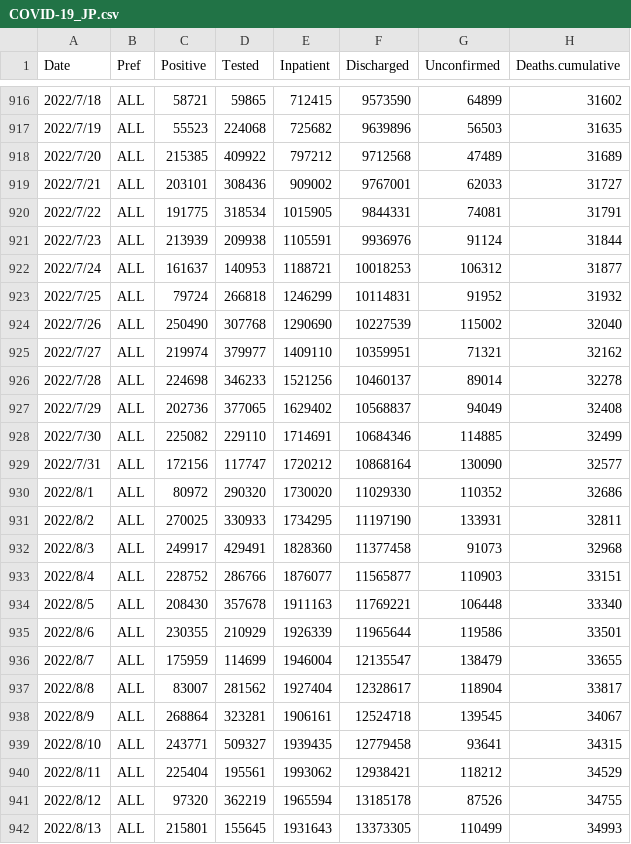
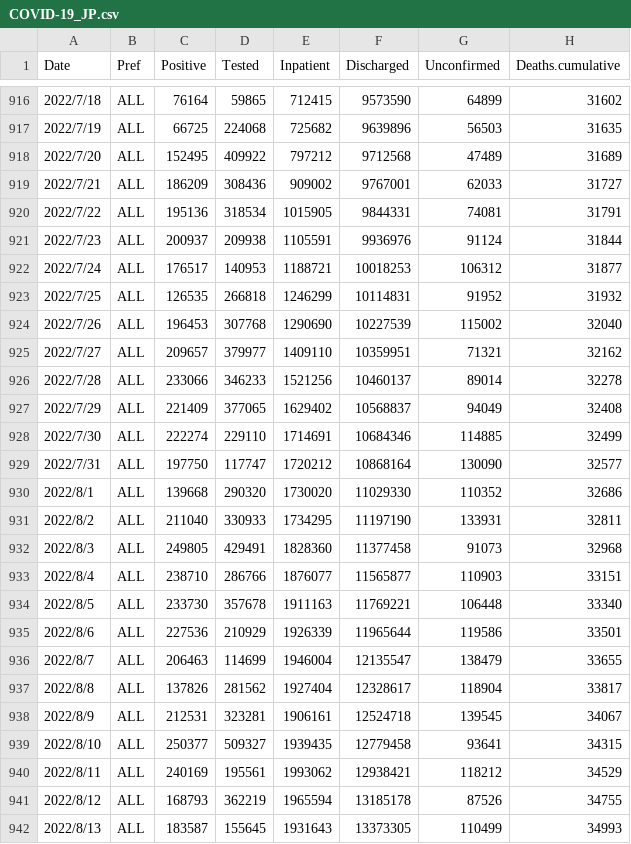
Before and after one commit to u-10bei/u-10bei.github.io, a CSV file: datas/COVID-19_JP.csv, drawn as a sheet; only a part is shown, gaps mark what is left out; the diff covers the shown part only.

```diff
--- a/datas/COVID-19_JP.csv
+++ b/datas/COVID-19_JP.csv
@@ -916,27 +916,27 @@ Date,Pref,Positive,Tested,Inpatient,Discharged,Unconfirmed,Deaths.cumulative
-2022/7/18,ALL,58721,59865,712415,9573590,64899,31602
-2022/7/19,ALL,55523,224068,725682,9639896,56503,31635
-2022/7/20,ALL,215385,409922,797212,9712568,47489,31689
-2022/7/21,ALL,203101,308436,909002,9767001,62033,31727
-2022/7/22,ALL,191775,318534,1015905,9844331,74081,31791
-2022/7/23,ALL,213939,209938,1105591,9936976,91124,31844
-2022/7/24,ALL,161637,140953,1188721,10018253,106312,31877
-2022/7/25,ALL,79724,266818,1246299,10114831,91952,31932
-2022/7/26,ALL,250490,307768,1290690,10227539,115002,32040
-2022/7/27,ALL,219974,379977,1409110,10359951,71321,32162
-2022/7/28,ALL,224698,346233,1521256,10460137,89014,32278
-2022/7/29,ALL,202736,377065,1629402,10568837,94049,32408
-2022/7/30,ALL,225082,229110,1714691,10684346,114885,32499
-2022/7/31,ALL,172156,117747,1720212,10868164,130090,32577
-2022/8/1,ALL,80972,290320,1730020,11029330,110352,32686
-2022/8/2,ALL,270025,330933,1734295,11197190,133931,32811
-2022/8/3,ALL,249917,429491,1828360,11377458,91073,32968
-2022/8/4,ALL,228752,286766,1876077,11565877,110903,33151
-2022/8/5,ALL,208430,357678,1911163,11769221,106448,33340
-2022/8/6,ALL,230355,210929,1926339,11965644,119586,33501
-2022/8/7,ALL,175959,114699,1946004,12135547,138479,33655
-2022/8/8,ALL,83007,281562,1927404,12328617,118904,33817
-2022/8/9,ALL,268864,323281,1906161,12524718,139545,34067
-2022/8/10,ALL,243771,509327,1939435,12779458,93641,34315
-2022/8/11,ALL,225404,195561,1993062,12938421,118212,34529
-2022/8/12,ALL,97320,362219,1965594,13185178,87526,34755
-2022/8/13,ALL,215801,155645,1931643,13373305,110499,34993
+2022/7/18,ALL,76164,59865,712415,9573590,64899,31602
+2022/7/19,ALL,66725,224068,725682,9639896,56503,31635
+2022/7/20,ALL,152495,409922,797212,9712568,47489,31689
+2022/7/21,ALL,186209,308436,909002,9767001,62033,31727
+2022/7/22,ALL,195136,318534,1015905,9844331,74081,31791
+2022/7/23,ALL,200937,209938,1105591,9936976,91124,31844
+2022/7/24,ALL,176517,140953,1188721,10018253,106312,31877
+2022/7/25,ALL,126535,266818,1246299,10114831,91952,31932
+2022/7/26,ALL,196453,307768,1290690,10227539,115002,32040
+2022/7/27,ALL,209657,379977,1409110,10359951,71321,32162
+2022/7/28,ALL,233066,346233,1521256,10460137,89014,32278
+2022/7/29,ALL,221409,377065,1629402,10568837,94049,32408
+2022/7/30,ALL,222274,229110,1714691,10684346,114885,32499
+2022/7/31,ALL,197750,117747,1720212,10868164,130090,32577
+2022/8/1,ALL,139668,290320,1730020,11029330,110352,32686
+2022/8/2,ALL,211040,330933,1734295,11197190,133931,32811
+2022/8/3,ALL,249805,429491,1828360,11377458,91073,32968
+2022/8/4,ALL,238710,286766,1876077,11565877,110903,33151
+2022/8/5,ALL,233730,357678,1911163,11769221,106448,33340
+2022/8/6,ALL,227536,210929,1926339,11965644,119586,33501
+2022/8/7,ALL,206463,114699,1946004,12135547,138479,33655
+2022/8/8,ALL,137826,281562,1927404,12328617,118904,33817
+2022/8/9,ALL,212531,323281,1906161,12524718,139545,34067
+2022/8/10,ALL,250377,509327,1939435,12779458,93641,34315
+2022/8/11,ALL,240169,195561,1993062,12938421,118212,34529
+2022/8/12,ALL,168793,362219,1965594,13185178,87526,34755
+2022/8/13,ALL,183587,155645,1931643,13373305,110499,34993
```
Also changed, not shown: 2 added rows and 118 edited cells elsewhere in this file, datas/COVID-19_KTQ.csv, 1 other file.
